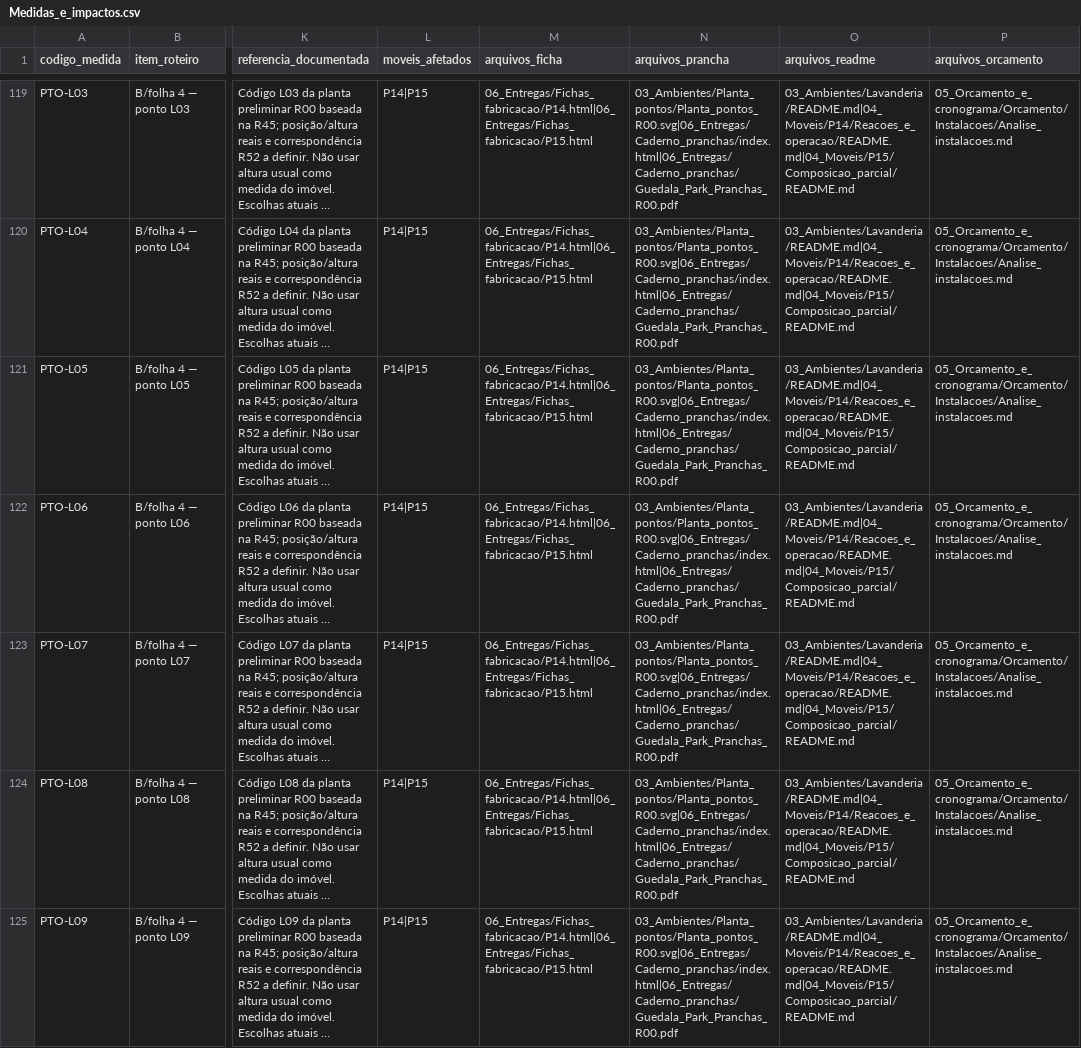
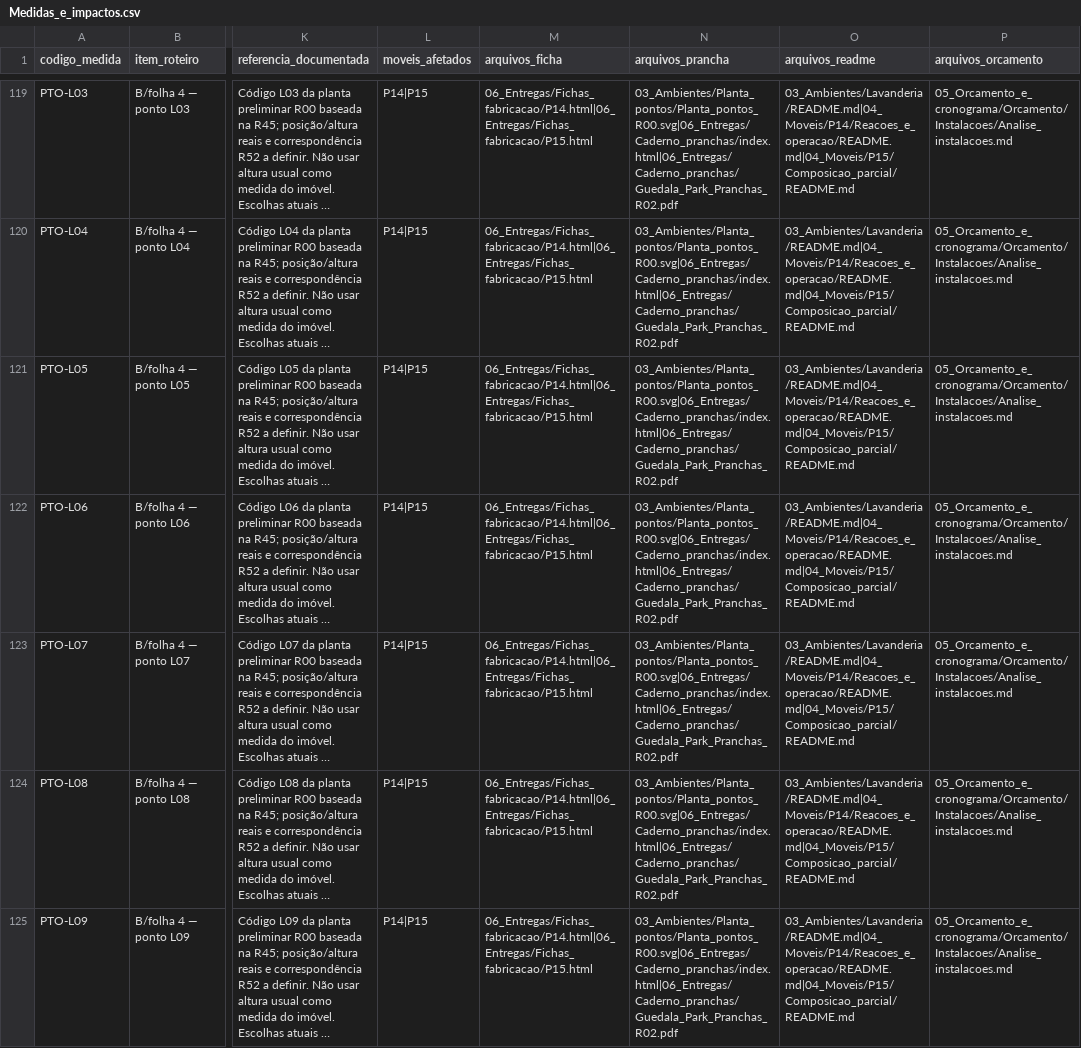
Before and after one commit to queiroz-labs/guedala-park, a CSV file: 07_Imovel/Medidas_e_impactos.csv, drawn as a sheet; only a part is shown, gaps mark what is left out; long unchanged cells end in …; the diff covers the shown part only; the diff names each change by its address in the sheet, - before the commit and + after, or states it on an @@ line.

```diff
--- a/07_Imovel/Medidas_e_impactos.csv
+++ b/07_Imovel/Medidas_e_impactos.csv
-N119:N125 (arquivos_prancha): 03_Ambientes/Planta_pontos/Planta_pontos_R00.svg|06_Entregas/Caderno_pranchas/index.html|06_Entregas/Caderno_pranchas/Guedala_Park_Pranchas_R00.pdf
+N119:N125 (arquivos_prancha): 03_Ambientes/Planta_pontos/Planta_pontos_R00.svg|06_Entregas/Caderno_pranchas/index.html|06_Entregas/Caderno_pranchas/Guedala_Park_Pranchas_R02.pdf
```
Also changed, not shown: 154 edited cells elsewhere in this file, 4 other files.
